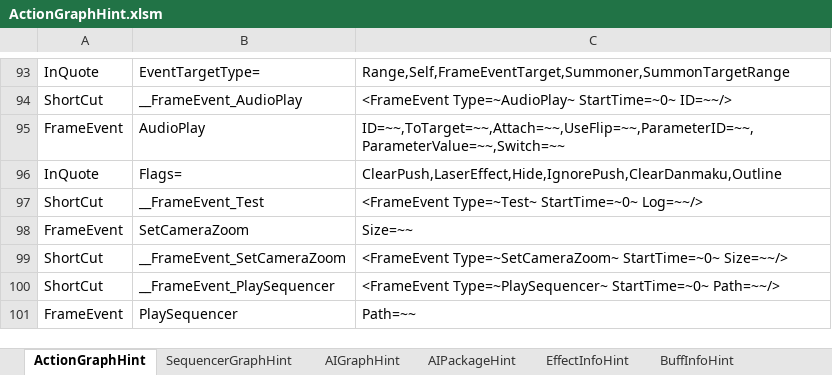
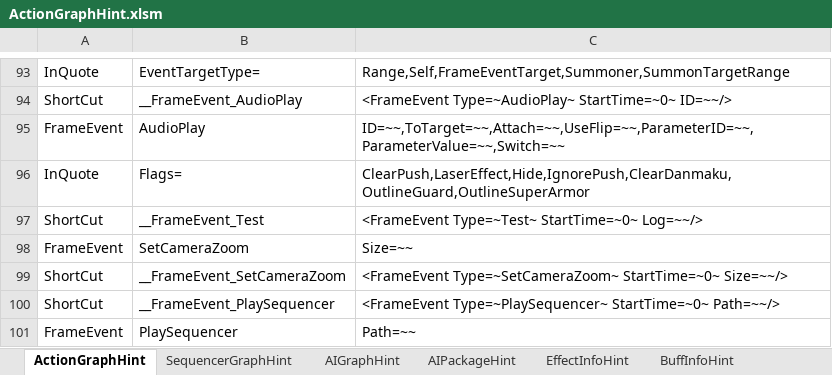
Before and after one commit to NEtuee/ProjectMS, an Excel workbook: Tools/ActionGraphHint.xlsm, sheet ActionGraphHint, drawn as a sheet; only a part is shown, gaps mark what is left out; values as stored, in another font and other column widths than the file's, no borders; charts and pictures not drawn; the diff names each change by its address in the sheet, - before the commit and + after, or states it on an @@ line.

Commit message:
outline

```diff
--- a/Tools/ActionGraphHint.xlsm (sheet ActionGraphHint)
+++ b/Tools/ActionGraphHint.xlsm (sheet ActionGraphHint)
-C96: ClearPush,LaserEffect,Hide,IgnorePush,ClearDanmaku,Outline
+C96: ClearPush,LaserEffect,Hide,IgnorePush,ClearDanmaku,OutlineGuard,OutlineSuperArmor
```
Also changed, not shown: 5 other files.
